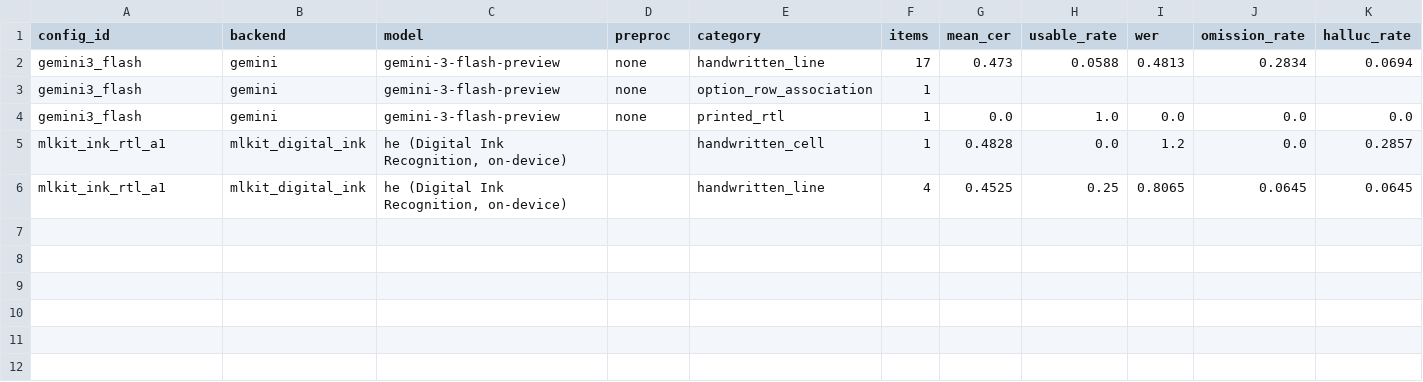
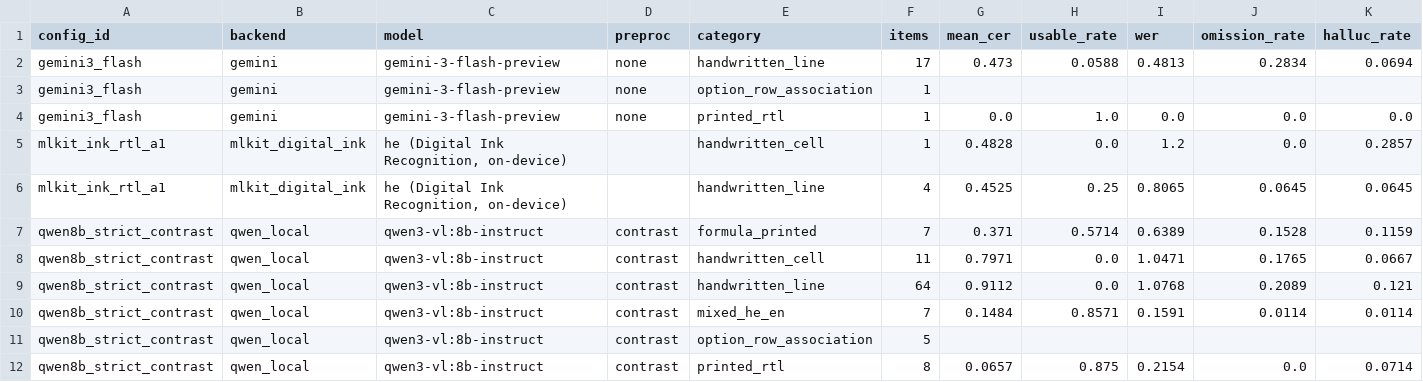
Before and after one commit to taraskHy/sharon-project, a CSV file: evaluation/m2_bench_results.csv, drawn as a sheet; only a part is shown; rows hold the shown columns only; the diff names each change by its address in the sheet, - before the commit and + after, or states it on an @@ line.

```diff
--- a/evaluation/m2_bench_results.csv
+++ b/evaluation/m2_bench_results.csv
+row 7: qwen8b_strict_contrast | qwen_local | qwen3-vl:8b-instruct | contrast | formula_printed | 7 | 0.371 | 0.5714 | 0.6389 | 0.1528 | 0.1159
+row 8: qwen8b_strict_contrast | qwen_local | qwen3-vl:8b-instruct | contrast | handwritten_cell | 11 | 0.7971 | 0.0 | 1.0471 | 0.1765 | 0.0667
+row 9: qwen8b_strict_contrast | qwen_local | qwen3-vl:8b-instruct | contrast | handwritten_line | 64 | 0.9112 | 0.0 | 1.0768 | 0.2089 | 0.121
+row 10: qwen8b_strict_contrast | qwen_local | qwen3-vl:8b-instruct | contrast | mixed_he_en | 7 | 0.1484 | 0.8571 | 0.1591 | 0.0114 | 0.0114
+row 11: qwen8b_strict_contrast | qwen_local | qwen3-vl:8b-instruct | contrast | option_row_association | 5
+row 12: qwen8b_strict_contrast | qwen_local | qwen3-vl:8b-instruct | contrast | printed_rtl | 8 | 0.0657 | 0.875 | 0.2154 | 0.0 | 0.0714
```
Also changed, not shown: 3 other files.
